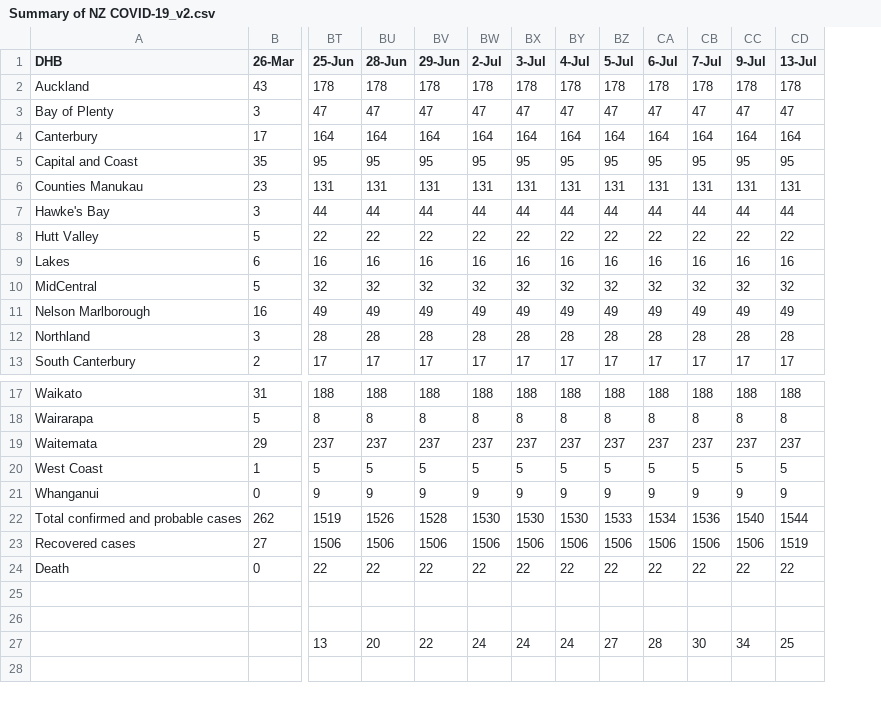
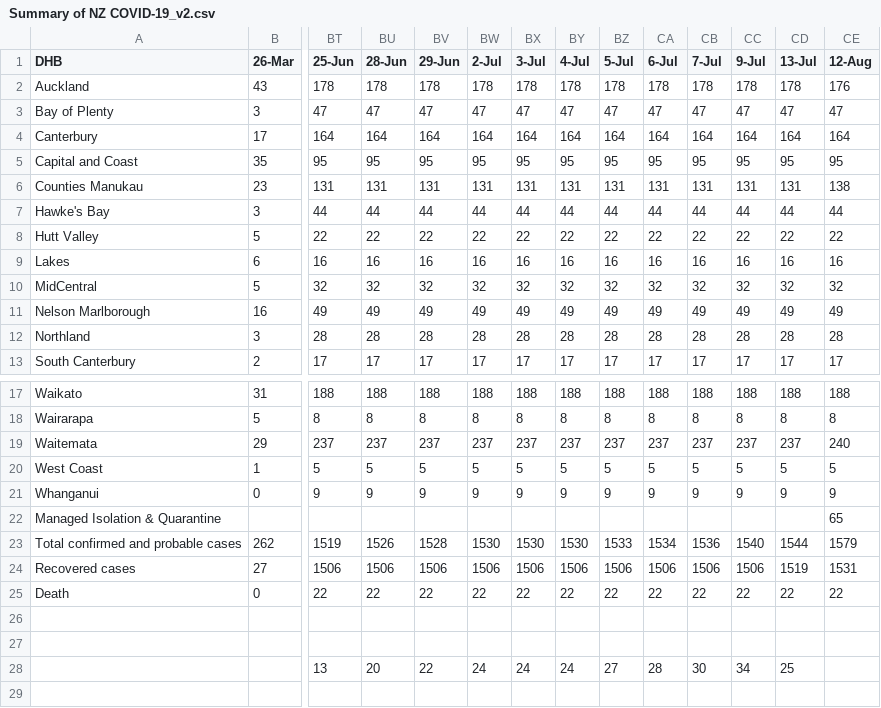
Before and after one commit to IceCube1001/Summary-of-NZ-COVID-19, a CSV file: Summary of NZ COVID-19_v2.csv, drawn as a sheet; only a part is shown, gaps mark what is left out; rows hold the shown columns only; the diff names each change by its address in the sheet, - before the commit and + after, or states it on an @@ line.

Commit message:
Update Summary of NZ COVID-19_v2.csv

```diff
--- a/Summary of NZ COVID-19_v2.csv
+++ b/Summary of NZ COVID-19_v2.csv
+column CE (12-Aug), rows 2-13: 176 | 47 | 164 | 95 | 138 | 44 | 22 | 16 | 32 | 49 | 28 | 17; rows 17-21: 188 | 8 | 240 | 5 | 9; rows 23-25: 1579 | 1531 | 22
+row 22: Managed Isolation & Quarantine |  |  |  |  |  |  |  |  |  |  |  |  | 65
```
